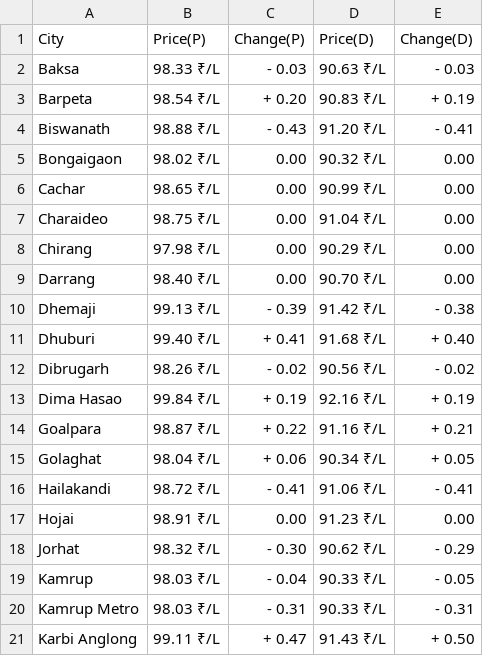
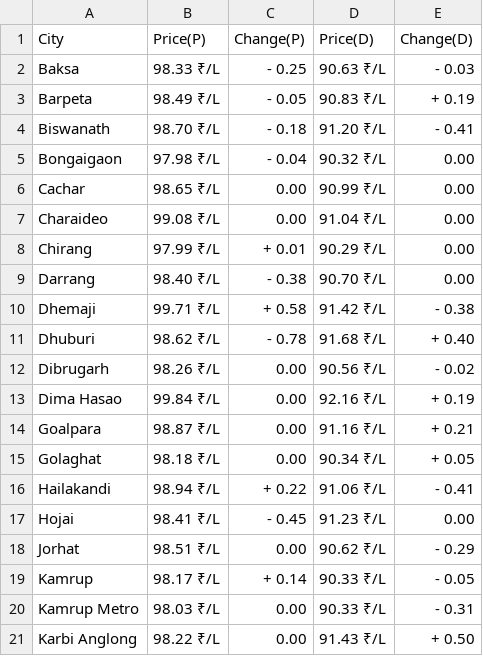
Before and after one commit to Asvin1/FuelishCLI, a CSV file: assets/Assam.csv, drawn as a sheet; only a part is shown; the diff covers the shown part only.

Commit message:
Data-2024-01-24T01:55:19

```diff
--- a/assets/Assam.csv
+++ b/assets/Assam.csv
@@ -1,21 +1,21 @@
 City,Price(P),Change(P),Price(D),Change(D)
-Baksa,98.33 ₹/L,- 0.03,90.63 ₹/L,- 0.03
-Barpeta,98.54 ₹/L,+ 0.20,90.83 ₹/L,+ 0.19
-Biswanath,98.88 ₹/L,- 0.43,91.20 ₹/L,- 0.41
-Bongaigaon,98.02 ₹/L,  0.00,90.32 ₹/L,  0.00
+Baksa,98.33 ₹/L,- 0.25,90.63 ₹/L,- 0.03
+Barpeta,98.49 ₹/L,- 0.05,90.83 ₹/L,+ 0.19
+Biswanath,98.70 ₹/L,- 0.18,91.20 ₹/L,- 0.41
+Bongaigaon,97.98 ₹/L,- 0.04,90.32 ₹/L,  0.00
 Cachar,98.65 ₹/L,  0.00,90.99 ₹/L,  0.00
-Charaideo,98.75 ₹/L,  0.00,91.04 ₹/L,  0.00
-Chirang,97.98 ₹/L,  0.00,90.29 ₹/L,  0.00
-Darrang,98.40 ₹/L,  0.00,90.70 ₹/L,  0.00
-Dhemaji,99.13 ₹/L,- 0.39,91.42 ₹/L,- 0.38
-Dhuburi,99.40 ₹/L,+ 0.41,91.68 ₹/L,+ 0.40
-Dibrugarh,98.26 ₹/L,- 0.02,90.56 ₹/L,- 0.02
-Dima Hasao,99.84 ₹/L,+ 0.19,92.16 ₹/L,+ 0.19
-Goalpara,98.87 ₹/L,+ 0.22,91.16 ₹/L,+ 0.21
-Golaghat,98.04 ₹/L,+ 0.06,90.34 ₹/L,+ 0.05
-Hailakandi,98.72 ₹/L,- 0.41,91.06 ₹/L,- 0.41
-Hojai,98.91 ₹/L,  0.00,91.23 ₹/L,  0.00
-Jorhat,98.32 ₹/L,- 0.30,90.62 ₹/L,- 0.29
-Kamrup,98.03 ₹/L,- 0.04,90.33 ₹/L,- 0.05
-Kamrup Metro,98.03 ₹/L,- 0.31,90.33 ₹/L,- 0.31
-Karbi Anglong,99.11 ₹/L,+ 0.47,91.43 ₹/L,+ 0.50
+Charaideo,99.08 ₹/L,  0.00,91.04 ₹/L,  0.00
+Chirang,97.99 ₹/L,+ 0.01,90.29 ₹/L,  0.00
+Darrang,98.40 ₹/L,- 0.38,90.70 ₹/L,  0.00
+Dhemaji,99.71 ₹/L,+ 0.58,91.42 ₹/L,- 0.38
+Dhuburi,98.62 ₹/L,- 0.78,91.68 ₹/L,+ 0.40
+Dibrugarh,98.26 ₹/L,  0.00,90.56 ₹/L,- 0.02
+Dima Hasao,99.84 ₹/L,  0.00,92.16 ₹/L,+ 0.19
+Goalpara,98.87 ₹/L,  0.00,91.16 ₹/L,+ 0.21
+Golaghat,98.18 ₹/L,  0.00,90.34 ₹/L,+ 0.05
+Hailakandi,98.94 ₹/L,+ 0.22,91.06 ₹/L,- 0.41
+Hojai,98.41 ₹/L,- 0.45,91.23 ₹/L,  0.00
+Jorhat,98.51 ₹/L,  0.00,90.62 ₹/L,- 0.29
+Kamrup,98.17 ₹/L,+ 0.14,90.33 ₹/L,- 0.05
+Kamrup Metro,98.03 ₹/L,  0.00,90.33 ₹/L,- 0.31
+Karbi Anglong,98.22 ₹/L,  0.00,91.43 ₹/L,+ 0.50
```
Also changed, not shown: 17 edited cells elsewhere in this file, State.csv, assets/Andhra Pradesh.csv, 15 other files.
